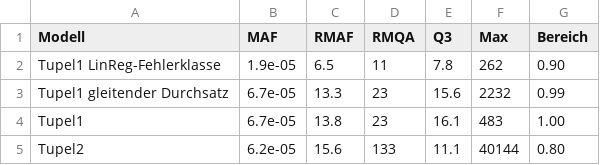
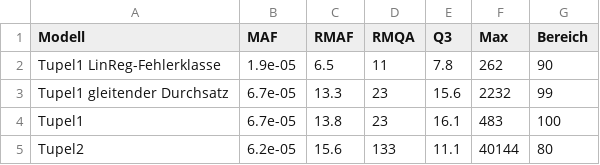
Before and after one commit to Fabse92/BA, a CSV file: Thesis/CSV/models/latex_seq_results.csv, drawn as a sheet.

```diff
--- a/Thesis/CSV/models/latex_seq_results.csv
+++ b/Thesis/CSV/models/latex_seq_results.csv
@@ -1,5 +1,5 @@
 Modell,MAF,RMAF,RMQA,Q3,Max,Bereich
-Tupel1 LinReg-Fehlerklasse,1.9e-05, 6.5, 11, 7.8,  262,0.90
-Tupel1 gleitender Durchsatz,6.7e-05,13.3, 23,15.6, 2232,0.99
-Tupel1,6.7e-05,13.8, 23,16.1,  483,1.00
-Tupel2,6.2e-05,15.6,133,11.1,40144,0.80
+Tupel1 LinReg-Fehlerklasse,1.9e-05, 6.5, 11, 7.8,  262,90
+Tupel1 gleitender Durchsatz,6.7e-05,13.3, 23,15.6, 2232,99
+Tupel1,6.7e-05,13.8, 23,16.1,  483,100
+Tupel2,6.2e-05,15.6,133,11.1,40144,80
```
Also changed, not shown: Thesis/CSV/error_class/rnd_linreg_classes_on_seq.csv, Thesis/CSV/error_class/seq_linreg_classes_on_rnd.csv, 19 other files.
